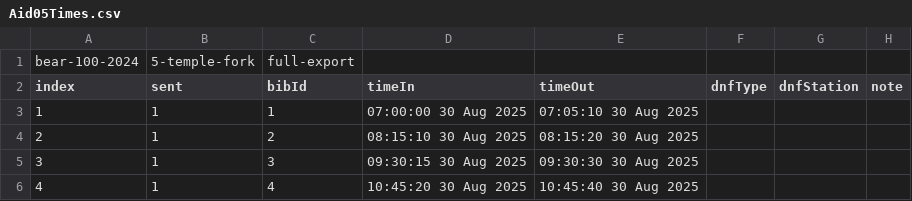
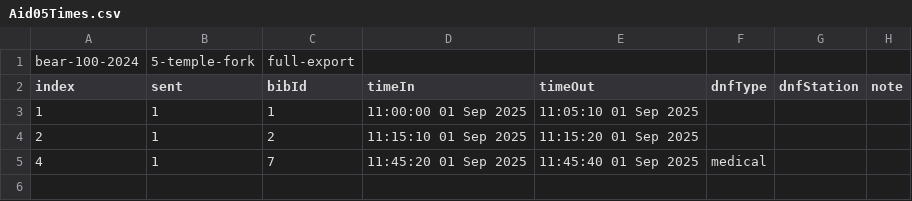
Before and after one commit to barcradio/ost-uploader, a CSV file: ost-uploader/resources/Aid05Times.csv, drawn as a sheet.

```diff
--- a/ost-uploader/resources/Aid05Times.csv
+++ b/ost-uploader/resources/Aid05Times.csv
@@ -2,5 +2,4 @@ bear-100-2024,5-temple-fork,full-export
 index,sent,bibId,timeIn,timeOut,dnfType,dnfStation,note
-1,1,1,07:00:00 30 Aug 2025,07:05:10 30 Aug 2025,,,
-2,1,2,08:15:10 30 Aug 2025,08:15:20 30 Aug 2025,,,
-3,1,3,09:30:15 30 Aug 2025,09:30:30 30 Aug 2025,,,
-4,1,4,10:45:20 30 Aug 2025,10:45:40 30 Aug 2025,,,
+1,1,1,11:00:00 01 Sep 2025,11:05:10 01 Sep 2025,,,
+2,1,2,11:15:10 01 Sep 2025,11:15:20 01 Sep 2025,,,
+4,1,7,11:45:20 01 Sep 2025,11:45:40 01 Sep 2025,medical,,
```
Also changed, not shown: 11 other files.
